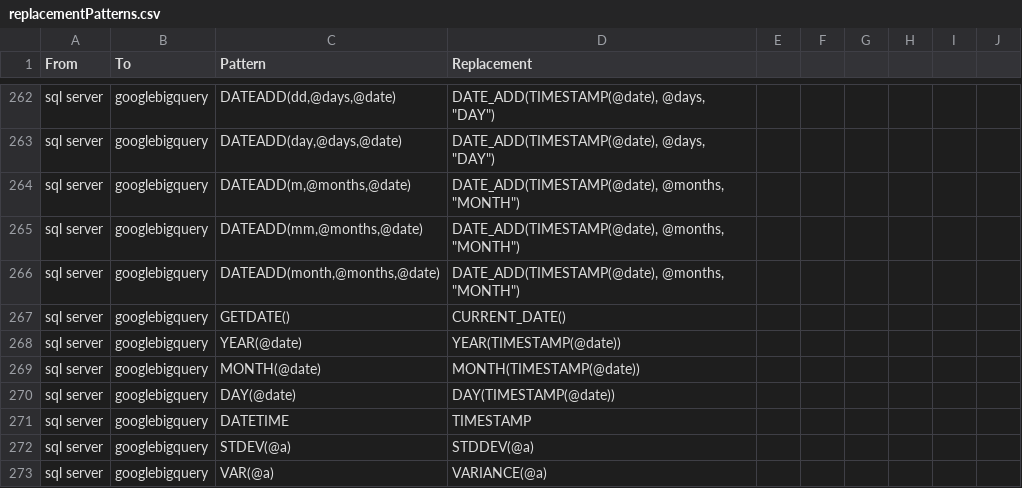
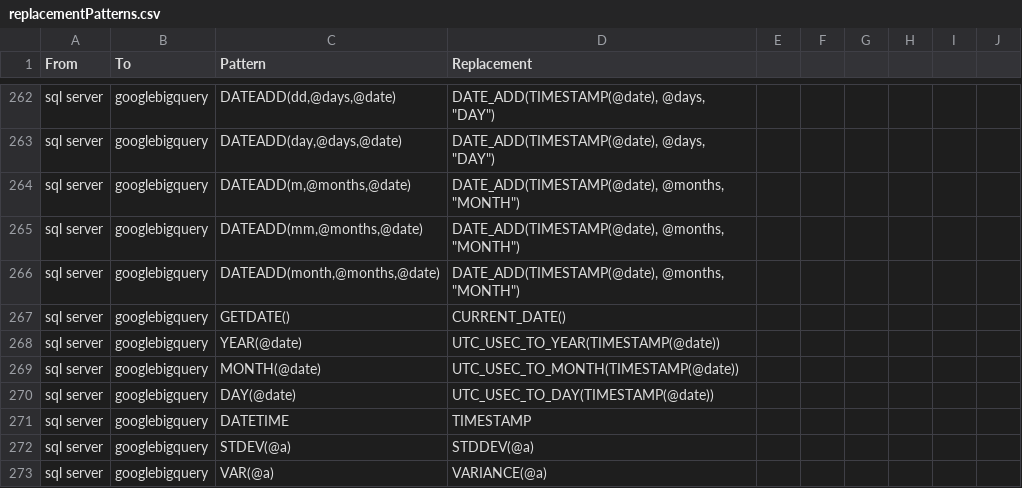
Before and after one commit to OHDSI/SqlRender, a CSV file: inst/csv/replacementPatterns.csv, drawn as a sheet; only a part is shown, gaps mark what is left out.

Commit message:
added translated year to UTC_USEC_TO_YEAR for gbq

```diff
--- a/inst/csv/replacementPatterns.csv
+++ b/inst/csv/replacementPatterns.csv
@@ -267,5 +267,5 @@ From,To,Pattern,Replacement
 "sql server","googlebigquery","GETDATE()","CURRENT_DATE()"
-"sql server","googlebigquery","YEAR(@date)","YEAR(TIMESTAMP(@date))"
-"sql server","googlebigquery","MONTH(@date)","MONTH(TIMESTAMP(@date))"
-"sql server","googlebigquery","DAY(@date)","DAY(TIMESTAMP(@date))"
+"sql server","googlebigquery","YEAR(@date)","UTC_USEC_TO_YEAR(TIMESTAMP(@date))"
+"sql server","googlebigquery","MONTH(@date)","UTC_USEC_TO_MONTH(TIMESTAMP(@date))"
+"sql server","googlebigquery","DAY(@date)","UTC_USEC_TO_DAY(TIMESTAMP(@date))"
 "sql server","googlebigquery","DATETIME","TIMESTAMP"
```
